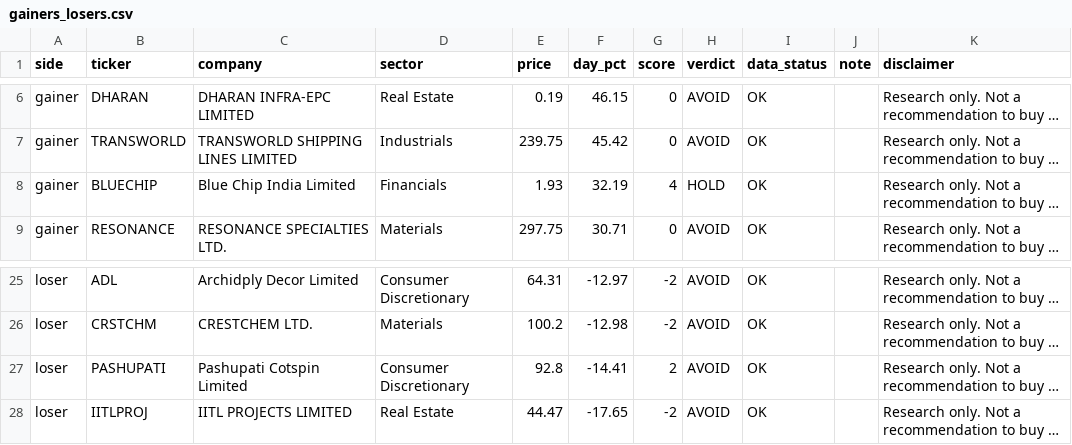
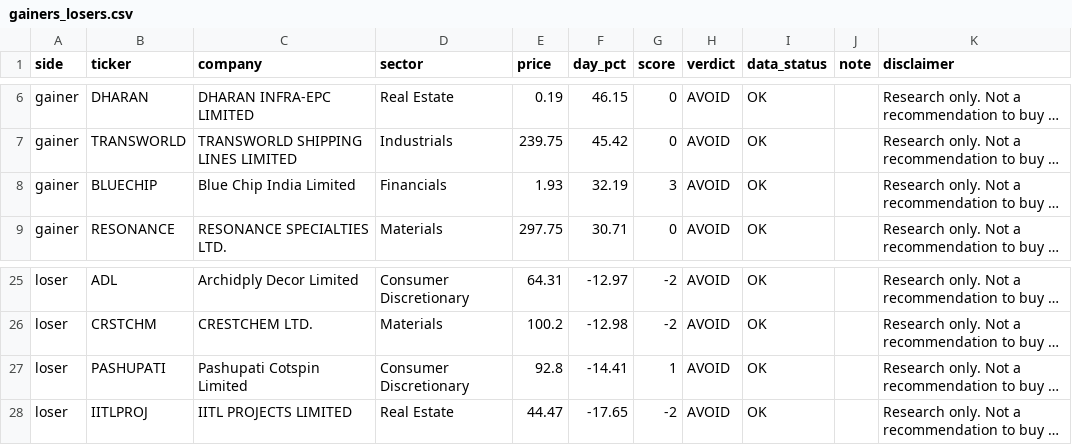
Before and after one commit to PatelNicknp/nicks-india-stock-desk, a CSV file: data/gainers_losers.csv, drawn as a sheet; only a part is shown, gaps mark what is left out; long unchanged cells end in …; the diff names each change by its address in the sheet, - before the commit and + after, or states it on an @@ line.

```diff
--- a/data/gainers_losers.csv
+++ b/data/gainers_losers.csv
-G8 (score): 4
+G8 (score): 3
-H8 (verdict): HOLD
+H8 (verdict): AVOID
-G27 (score): 2
+G27 (score): 1
```
Also changed, not shown: data/analyst_ratings.csv, data/breakouts.csv, 34 other files.
